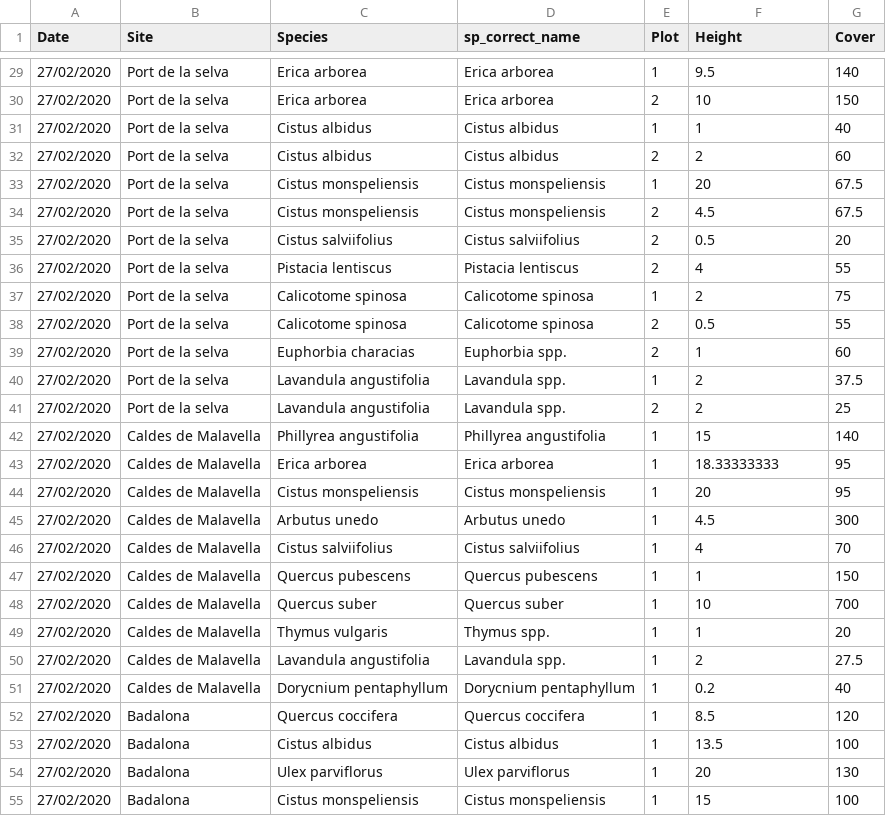
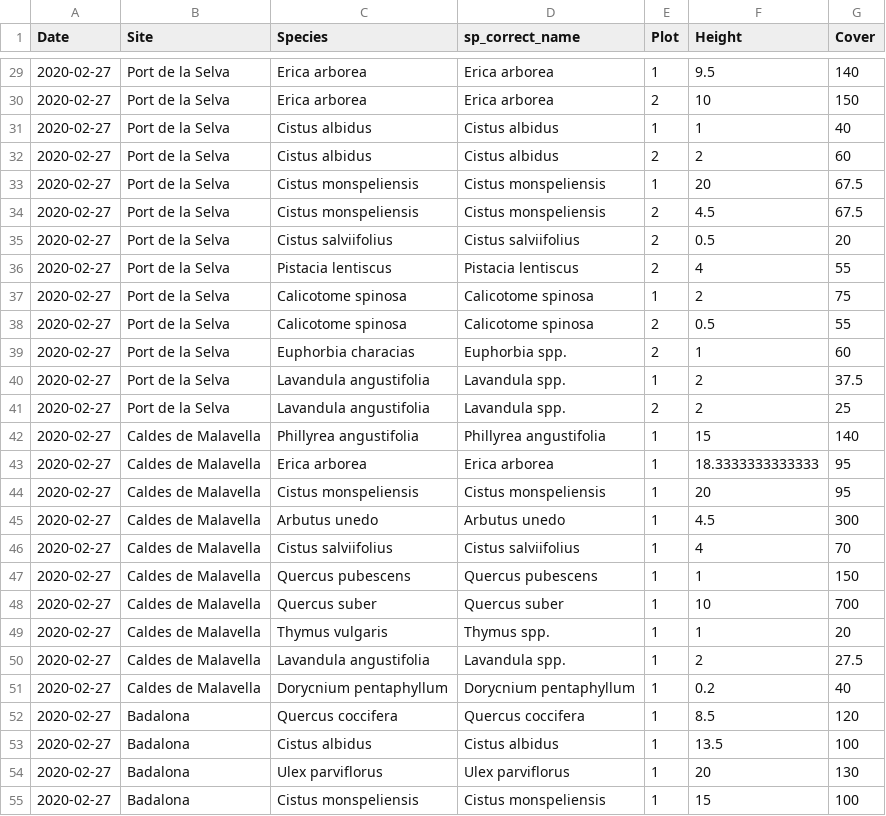
Before and after one commit to emf-creaf/LFMC_FR_CAT, a CSV file: data/CAT_VEG_DATA.csv, drawn as a sheet; only a part is shown, gaps mark what is left out; the diff covers the shown part only.

Commit message:
"Port de la selva" to "Port de la Selva"

```diff
--- a/data/CAT_VEG_DATA.csv
+++ b/data/CAT_VEG_DATA.csv
@@ -29,27 +29,27 @@ Date,Site,Species,sp_correct_name,Plot,Height,Cover
-27/02/2020,Port de la selva,Erica arborea,Erica arborea,1,9.5,140
-27/02/2020,Port de la selva,Erica arborea,Erica arborea,2,10,150
-27/02/2020,Port de la selva,Cistus albidus,Cistus albidus,1,1,40
-27/02/2020,Port de la selva,Cistus albidus,Cistus albidus,2,2,60
-27/02/2020,Port de la selva,Cistus monspeliensis,Cistus monspeliensis,1,20,67.5
-27/02/2020,Port de la selva,Cistus monspeliensis,Cistus monspeliensis,2,4.5,67.5
-27/02/2020,Port de la selva,Cistus salviifolius,Cistus salviifolius,2,0.5,20
-27/02/2020,Port de la selva,Pistacia lentiscus,Pistacia lentiscus,2,4,55
-27/02/2020,Port de la selva,Calicotome spinosa,Calicotome spinosa,1,2,75
-27/02/2020,Port de la selva,Calicotome spinosa,Calicotome spinosa,2,0.5,55
-27/02/2020,Port de la selva,Euphorbia characias,Euphorbia spp.,2,1,60
-27/02/2020,Port de la selva,Lavandula angustifolia,Lavandula spp.,1,2,37.5
-27/02/2020,Port de la selva,Lavandula angustifolia,Lavandula spp.,2,2,25
-27/02/2020,Caldes de Malavella,Phillyrea angustifolia,Phillyrea angustifolia,1,15,140
-27/02/2020,Caldes de Malavella,Erica arborea,Erica arborea,1,18.33333333,95
-27/02/2020,Caldes de Malavella,Cistus monspeliensis,Cistus monspeliensis,1,20,95
-27/02/2020,Caldes de Malavella,Arbutus unedo,Arbutus unedo,1,4.5,300
-27/02/2020,Caldes de Malavella,Cistus salviifolius,Cistus salviifolius,1,4,70
-27/02/2020,Caldes de Malavella,Quercus pubescens,Quercus pubescens,1,1,150
-27/02/2020,Caldes de Malavella,Quercus suber,Quercus suber,1,10,700
-27/02/2020,Caldes de Malavella,Thymus vulgaris,Thymus spp.,1,1,20
-27/02/2020,Caldes de Malavella,Lavandula angustifolia,Lavandula spp.,1,2,27.5
-27/02/2020,Caldes de Malavella,Dorycnium pentaphyllum,Dorycnium pentaphyllum,1,0.2,40
-27/02/2020,Badalona,Quercus coccifera,Quercus coccifera,1,8.5,120
-27/02/2020,Badalona,Cistus albidus,Cistus albidus,1,13.5,100
-27/02/2020,Badalona,Ulex parviflorus,Ulex parviflorus,1,20,130
-27/02/2020,Badalona,Cistus monspeliensis,Cistus monspeliensis,1,15,100
+2020-02-27,"Port de la Selva","Erica arborea","Erica arborea",1,9.5,140
+2020-02-27,"Port de la Selva","Erica arborea","Erica arborea",2,10,150
+2020-02-27,"Port de la Selva","Cistus albidus","Cistus albidus",1,1,40
+2020-02-27,"Port de la Selva","Cistus albidus","Cistus albidus",2,2,60
+2020-02-27,"Port de la Selva","Cistus monspeliensis","Cistus monspeliensis",1,20,67.5
+2020-02-27,"Port de la Selva","Cistus monspeliensis","Cistus monspeliensis",2,4.5,67.5
+2020-02-27,"Port de la Selva","Cistus salviifolius","Cistus salviifolius",2,0.5,20
+2020-02-27,"Port de la Selva","Pistacia lentiscus","Pistacia lentiscus",2,4,55
+2020-02-27,"Port de la Selva","Calicotome spinosa","Calicotome spinosa",1,2,75
+2020-02-27,"Port de la Selva","Calicotome spinosa","Calicotome spinosa",2,0.5,55
+2020-02-27,"Port de la Selva","Euphorbia characias","Euphorbia spp.",2,1,60
+2020-02-27,"Port de la Selva","Lavandula angustifolia","Lavandula spp.",1,2,37.5
+2020-02-27,"Port de la Selva","Lavandula angustifolia","Lavandula spp.",2,2,25
+2020-02-27,"Caldes de Malavella","Phillyrea angustifolia","Phillyrea angustifolia",1,15,140
+2020-02-27,"Caldes de Malavella","Erica arborea","Erica arborea",1,18.3333333333333,95
+2020-02-27,"Caldes de Malavella","Cistus monspeliensis","Cistus monspeliensis",1,20,95
+2020-02-27,"Caldes de Malavella","Arbutus unedo","Arbutus unedo",1,4.5,300
+2020-02-27,"Caldes de Malavella","Cistus salviifolius","Cistus salviifolius",1,4,70
+2020-02-27,"Caldes de Malavella","Quercus pubescens","Quercus pubescens",1,1,150
+2020-02-27,"Caldes de Malavella","Quercus suber","Quercus suber",1,10,700
+2020-02-27,"Caldes de Malavella","Thymus vulgaris","Thymus spp.",1,1,20
+2020-02-27,"Caldes de Malavella","Lavandula angustifolia","Lavandula spp.",1,2,27.5
+2020-02-27,"Caldes de Malavella","Dorycnium pentaphyllum","Dorycnium pentaphyllum",1,0.2,40
+2020-02-27,"Badalona","Quercus coccifera","Quercus coccifera",1,8.5,120
+2020-02-27,"Badalona","Cistus albidus","Cistus albidus",1,13.5,100
+2020-02-27,"Badalona","Ulex parviflorus","Ulex parviflorus",1,20,130
+2020-02-27,"Badalona","Cistus monspeliensis","Cistus monspeliensis",1,15,100
```
Also changed, not shown: 81 edited cells elsewhere in this file.
